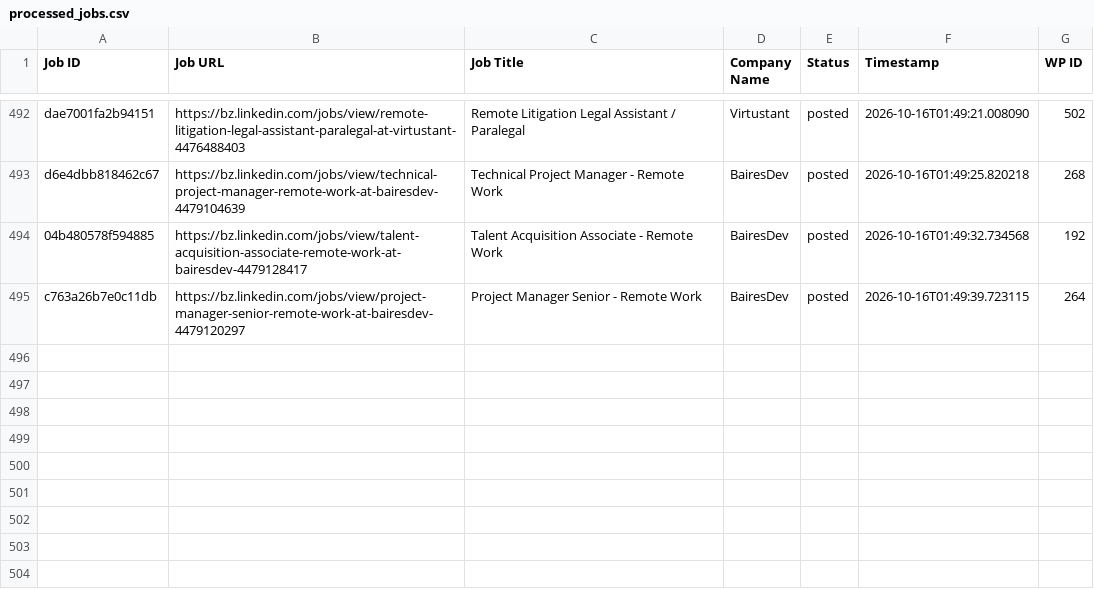
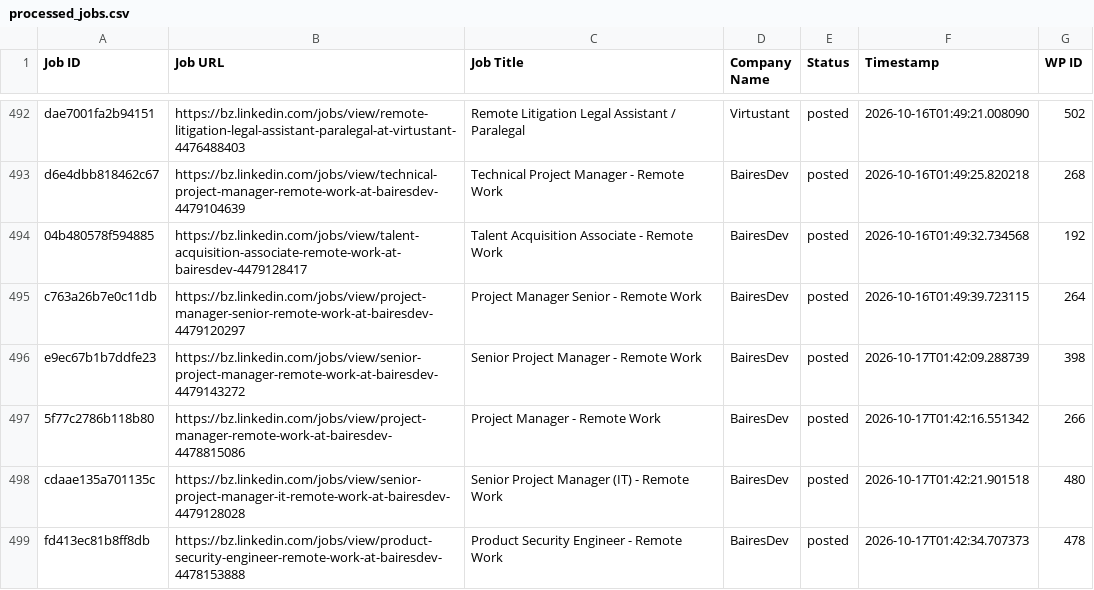
Before and after one commit to vindoky/bz, a CSV file: processed_jobs.csv, drawn as a sheet; only a part is shown, gaps mark what is left out; the diff names each change by its address in the sheet, - before the commit and + after, or states it on an @@ line.

```diff
--- a/processed_jobs.csv
+++ b/processed_jobs.csv
+row 496: e9ec67b1b7ddfe23 | https://bz.linkedin.com/jobs/view/senior-project-manager-remote-work-at-bairesdev-4479143272 | Senior Project Manager - Remote Work | BairesDev | posted | 2026-10-17T01:42:09.288739 | 398
+row 497: 5f77c2786b118b80 | https://bz.linkedin.com/jobs/view/project-manager-remote-work-at-bairesdev-4478815086 | Project Manager - Remote Work | BairesDev | posted | 2026-10-17T01:42:16.551342 | 266
+row 498: cdaae135a701135c | https://bz.linkedin.com/jobs/view/senior-project-manager-it-remote-work-at-bairesdev-4479128028 | Senior Project Manager (IT) - Remote Work | BairesDev | posted | 2026-10-17T01:42:21.901518 | 480
+row 499: fd413ec81b8ff8db | https://bz.linkedin.com/jobs/view/product-security-engineer-remote-work-at-bairesdev-4478153888 | Product Security Engineer - Remote Work | BairesDev | posted | 2026-10-17T01:42:34.707373 | 478
```
